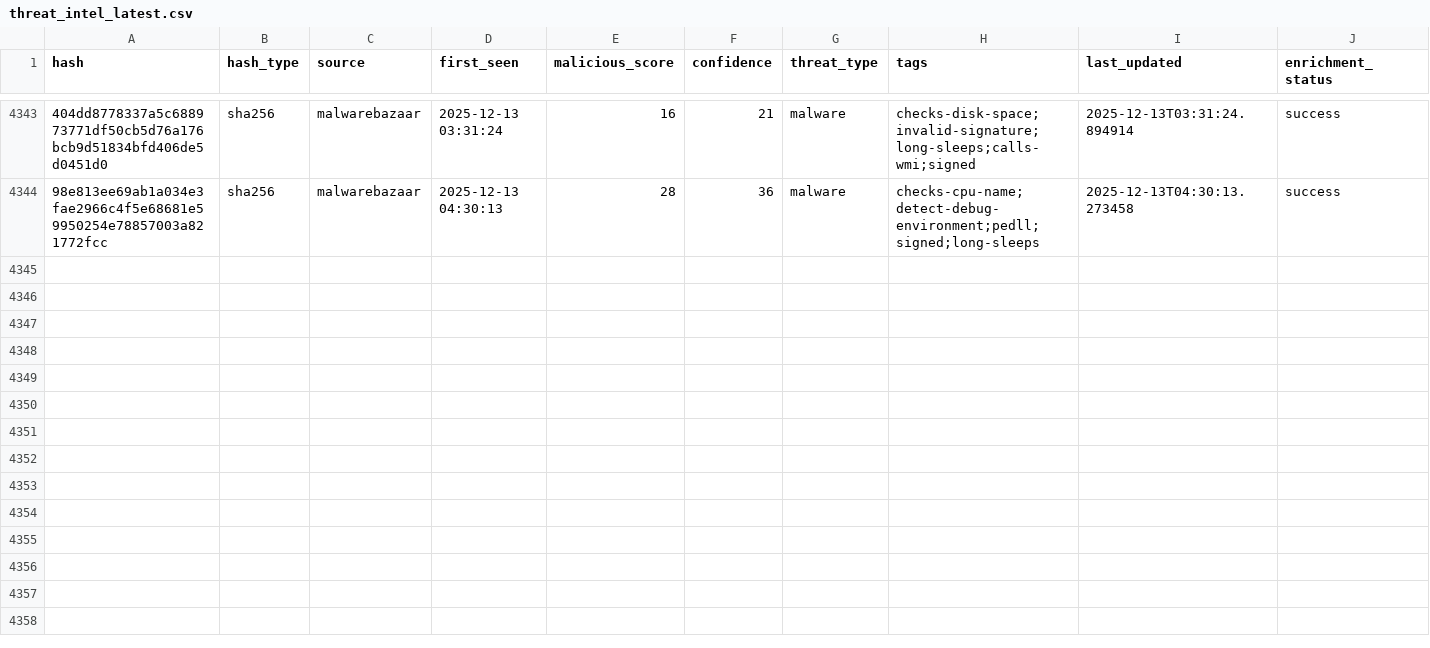
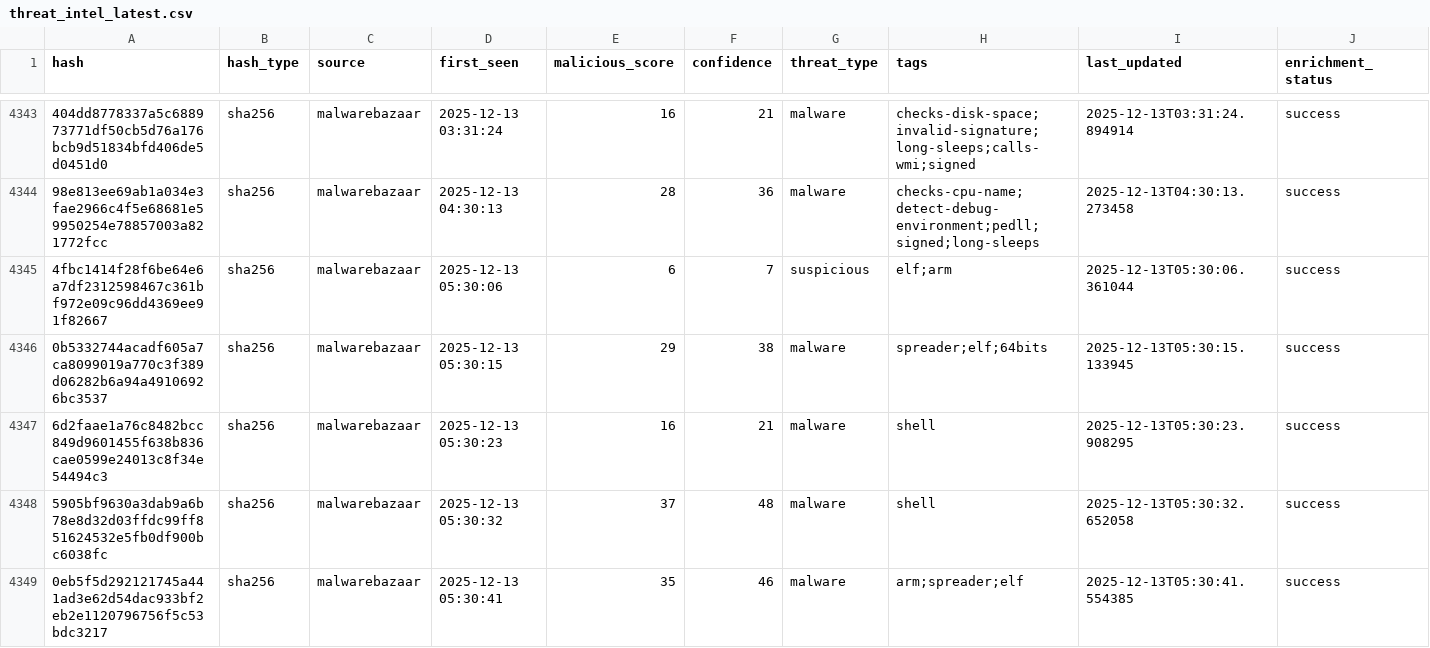
Before and after one commit to mohamadyaghoobii/threat-intelligence-csv, a CSV file: threat_intel_latest.csv, drawn as a sheet; only a part is shown, gaps mark what is left out; the diff names each change by its address in the sheet, - before the commit and + after, or states it on an @@ line.

Commit message:
TI Update 20251213_053420

```diff
--- a/threat_intel_latest.csv
+++ b/threat_intel_latest.csv
+row 4345: 4fbc1414f28f6be64e6a7df2312598467c361bf972e09c96dd4369ee91f82667 | sha256 | malwarebazaar | 2025-12-13 05:30:06 | 6 | 7 | suspicious | elf;arm | 2025-12-13T05:30:06.361044 | success
+row 4346: 0b5332744acadf605a7ca8099019a770c3f389d06282b6a94a49106926bc3537 | sha256 | malwarebazaar | 2025-12-13 05:30:15 | 29 | 38 | malware | spreader;elf;64bits | 2025-12-13T05:30:15.133945 | success
+row 4347: 6d2faae1a76c8482bcc849d9601455f638b836cae0599e24013c8f34e54494c3 | sha256 | malwarebazaar | 2025-12-13 05:30:23 | 16 | 21 | malware | shell | 2025-12-13T05:30:23.908295 | success
+row 4348: 5905bf9630a3dab9a6b78e8d32d03ffdc99ff851624532e5fb0df900bc6038fc | sha256 | malwarebazaar | 2025-12-13 05:30:32 | 37 | 48 | malware | shell | 2025-12-13T05:30:32.652058 | success
+row 4349: 0eb5f5d292121745a441ad3e62d54dac933bf2eb2e1120796756f5c53bdc3217 | sha256 | malwarebazaar | 2025-12-13 05:30:41 | 35 | 46 | malware | arm;spreader;elf | 2025-12-13T05:30:41.554385 | success
```
